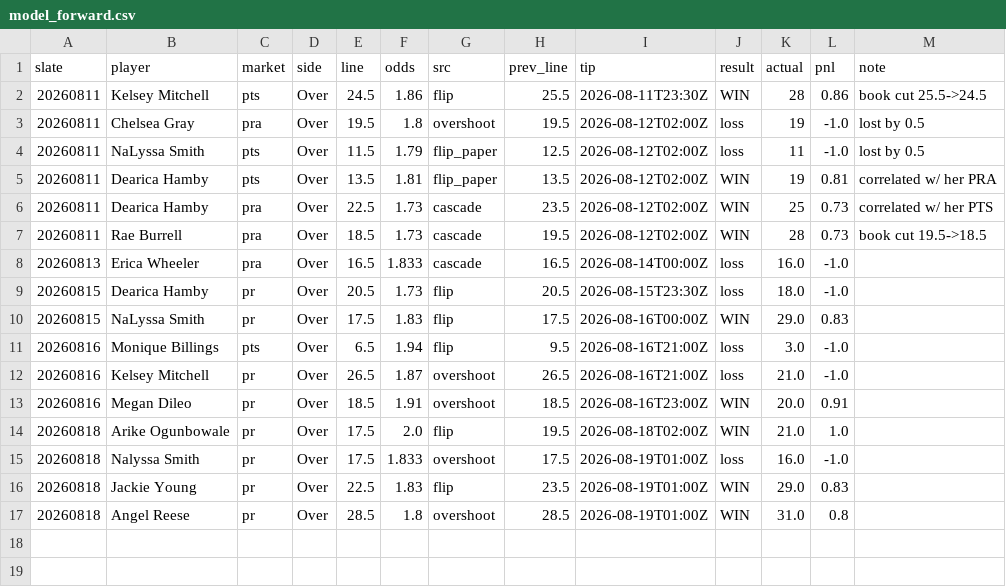
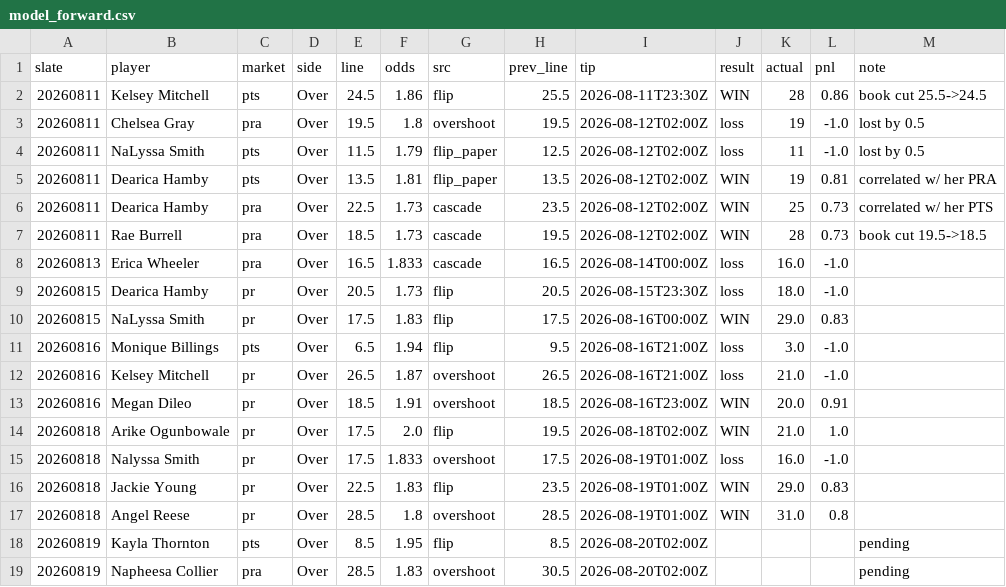
Before and after one commit to JollyChenn/wnba-line-capture, a CSV file: model_forward.csv, drawn as a sheet.

```diff
--- a/model_forward.csv
+++ b/model_forward.csv
@@ -17 +17,3 @@ slate,player,market,side,line,odds,src,prev_line,tip,result,actual,pnl,note
 20260818,Angel Reese,pr,Over,28.5,1.8,overshoot,28.5,2026-08-19T01:00Z,WIN,31.0,0.8,
+20260819,Kayla Thornton,pts,Over,8.5,1.95,flip,8.5,2026-08-20T02:00Z,,,,pending
+20260819,Napheesa Collier,pra,Over,28.5,1.83,overshoot,30.5,2026-08-20T02:00Z,,,,pending
```
Also changed, not shown: fade_graded.csv, injuries_log.csv, 19 other files.
